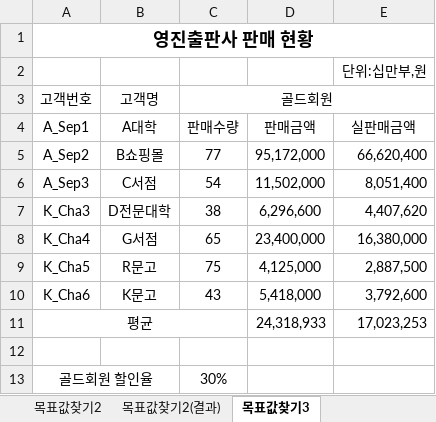
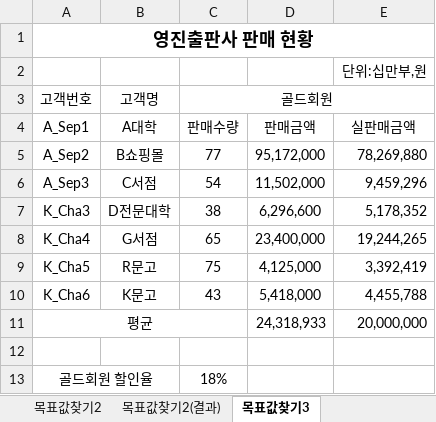
Before and after one commit to jx007s/AGI_EXCEL_2026_10, an Excel workbook: 이론/12목표값찾기.xlsm, sheet 목표값찾기3, drawn as a sheet; values as stored, in another font and other column widths than the file's, no borders; the diff names each change by its address in the sheet, - before the commit and + after, or states it on an @@ line.

```diff
--- a/이론/12목표값찾기.xlsm (sheet 목표값찾기3)
+++ b/이론/12목표값찾기.xlsm (sheet 목표값찾기3)
-E5: 66,620,400
+E5: 78,269,880
-E6: 8,051,400
+E6: 9,459,296
-E7: 4,407,620
+E7: 5,178,352
-E8: 16,380,000
+E8: 19,244,265
-E9: 2,887,500
+E9: 3,392,419
-E10: 3,792,600
+E10: 4,455,788
-E11: 17,023,253
+E11: 20,000,000
-C13 (골드회원): 30%
+C13 (골드회원): 18%
```
Also changed, not shown: sheet 목표값찾기2, sheet 목표값찾기1, 이론/09정렬.xlsm, 이론/10부분합.xlsm, 3 other files.
